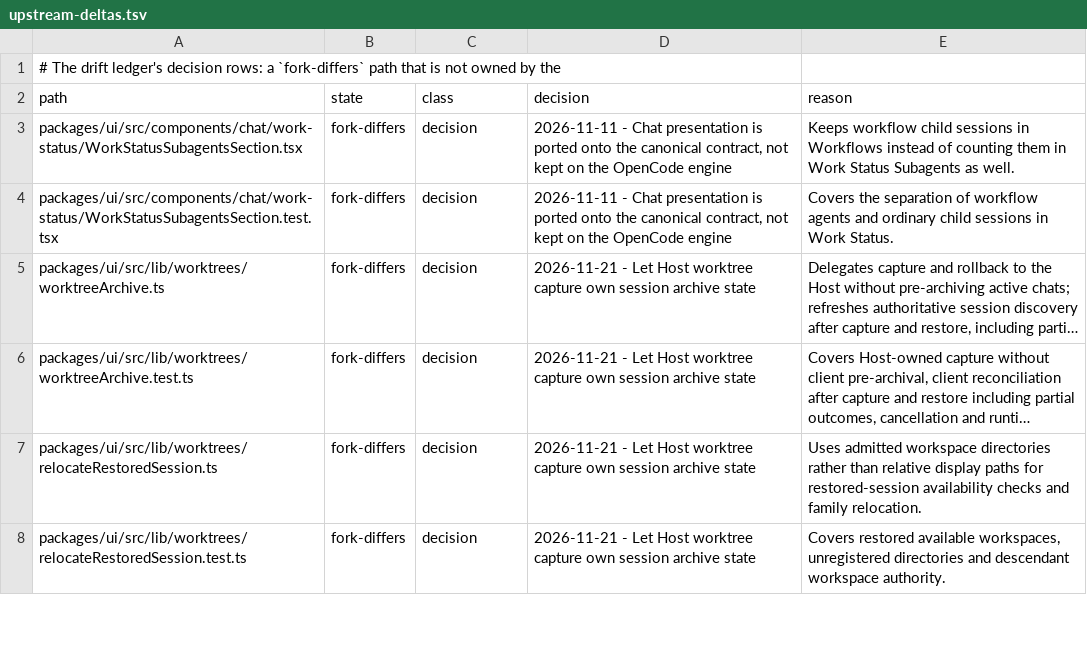
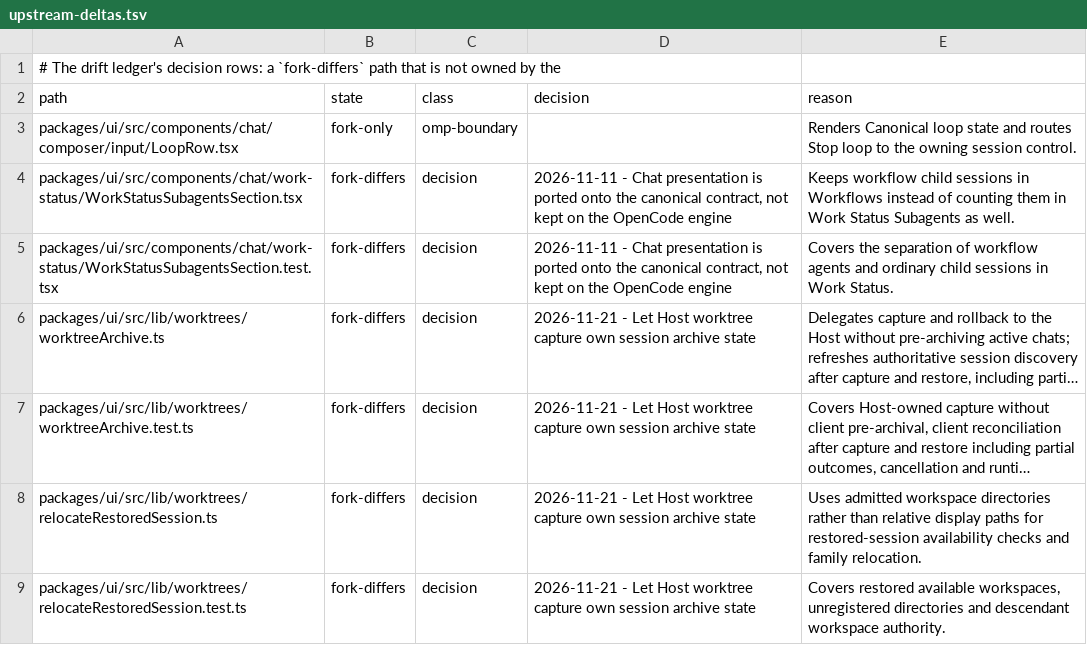
Before and after one commit to Shizuku-Yume/ohpichamber-dev, a TSV file: .workflow/upstream-deltas.tsv, drawn as a sheet; only a part is shown; long unchanged cells end in …; the diff names each change by its address in the sheet, - before the commit and + after, or states it on an @@ line.

```diff
--- a/.workflow/upstream-deltas.tsv
+++ b/.workflow/upstream-deltas.tsv
+row 3: packages/ui/src/components/chat/composer/input/LoopRow.tsx | fork-only | omp-boundary |  | Renders Canonical loop state and routes Stop loop to the owning session control.
```
Also changed, not shown: 2 other files.
